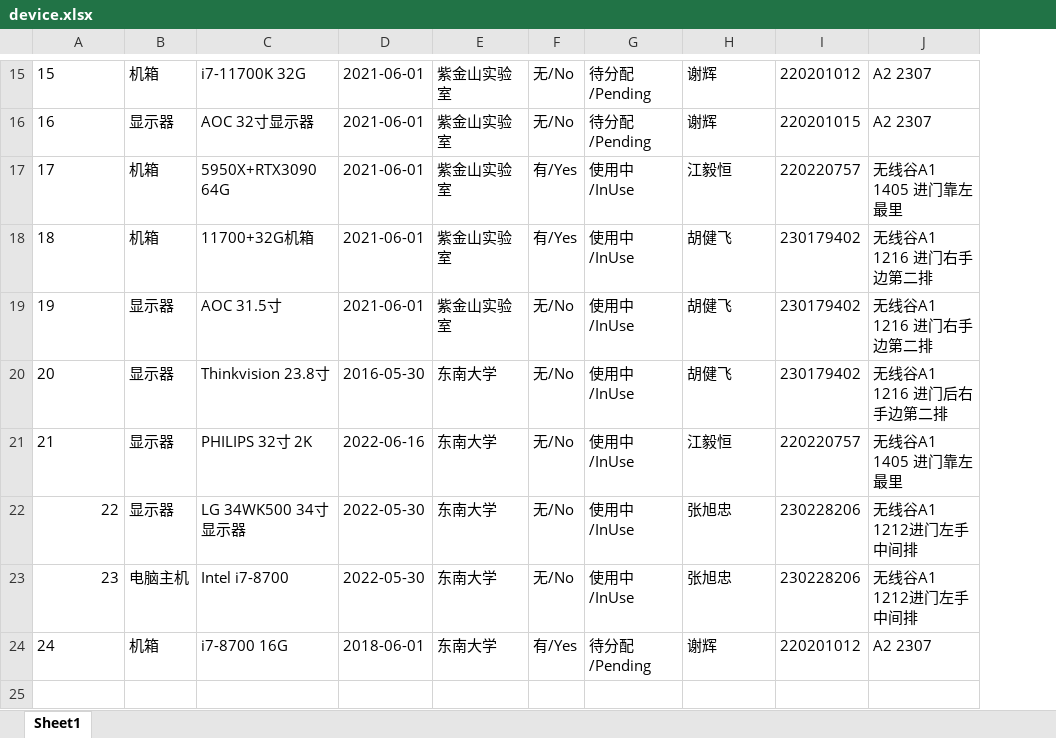
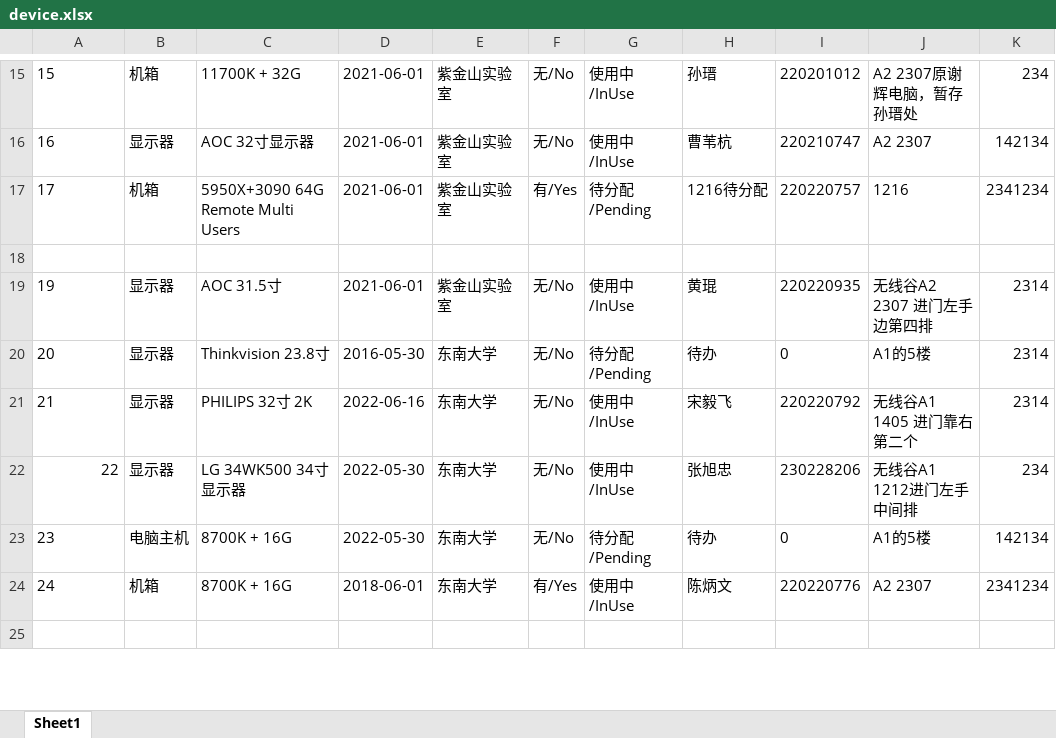
Before and after one commit to lcy1317/DeviceManagement, an Excel workbook: frontend/device.xlsx, sheet Sheet1, drawn as a sheet; only a part is shown, gaps mark what is left out; values as stored, in another font and other column widths than the file's, no borders; the diff covers the shown part only; the diff names each change by its address in the sheet, - before the commit and + after, or states it on an @@ line.

```diff
--- a/frontend/device.xlsx (sheet Sheet1)
+++ b/frontend/device.xlsx (sheet Sheet1)
+column K, rows 15-24: 234 | 142134 | 2341234 |  | 2314 | 2314 | 2314 | 234 | 142134 | 2341234
-C15: i7-11700K 32G
+C15: 11700K + 32G
-G15:G16: 待分配/Pending
+G15:G16: 使用中/InUse
-H15: 谢辉
+H15: 孙瑨
-J15: A2 2307
+J15: A2 2307原谢辉电脑，暂存孙瑨处
-H16: 谢辉
+H16: 曹苇杭
-I16: 220201015
+I16: 220210747
-C17: 5950X+RTX3090 64G
+C17: 5950X+3090 64G Remote Multi Users
-G17: 使用中/InUse
+G17: 待分配/Pending
-H17: 江毅恒
+H17: 1216待分配
-J17: 无线谷A1 1405 进门靠左最里
+J17: 1216
-row 18: 18 | 机箱 | 11700+32G机箱 | 2021-06-01 | 紫金山实验室 | 有/Yes | 使用中/InUse | 胡健飞 | 230179402 | 无线谷A1 1216 进门右手边第二排
+row 18: (empty)
-H19: 胡健飞
+H19: 黄琨
-I19: 230179402
+I19: 220220935
-J19: 无线谷A1 1216 进门右手边第二排
+J19: 无线谷A2 2307 进门左手边第四排
-G20: 使用中/InUse
+G20: 待分配/Pending
-H20: 胡健飞
+H20: 待办
-I20: 230179402
+I20: 0
-J20: 无线谷A1 1216 进门后右手边第二排
+J20: A1的5楼
-H21: 江毅恒
+H21: 宋毅飞
-I21: 220220757
+I21: 220220792
-J21: 无线谷A1 1405 进门靠左最里
+J21: 无线谷A1 1405 进门靠右第二个
-A23 alignment: right
+A23 alignment: left
-C23: Intel i7-8700
+C23: 8700K + 16G
-G23: 使用中/InUse
+G23: 待分配/Pending
-H23: 张旭忠
+H23: 待办
-I23: 230228206
+I23: 0
-J23: 无线谷A1 1212进门左手中间排
+J23: A1的5楼
-C24: i7-8700 16G
+C24: 8700K + 16G
-G24: 待分配/Pending
+G24: 使用中/InUse
-H24: 谢辉
+H24: 陈炳文
-I24: 220201012
+I24: 220220776
```
Also changed, not shown: 98 added rows, 8 removed rows, 2 moved rows, 163 edited cells and cell formats elsewhere in this sheet, golang/device.xlsx, 15 other files.
